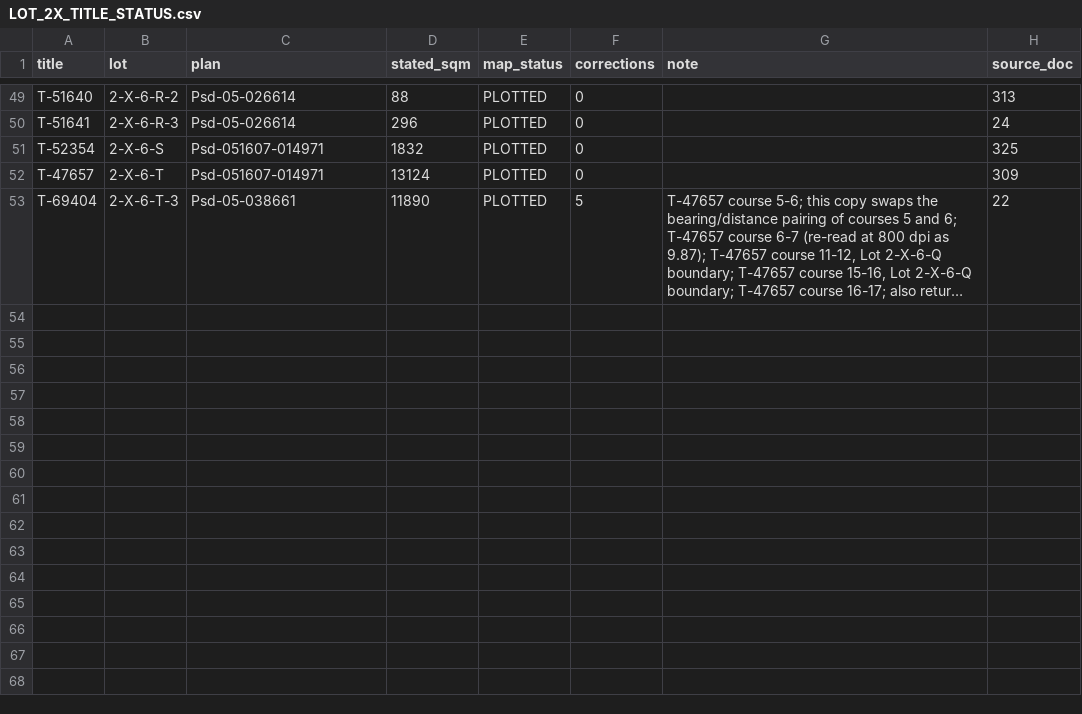
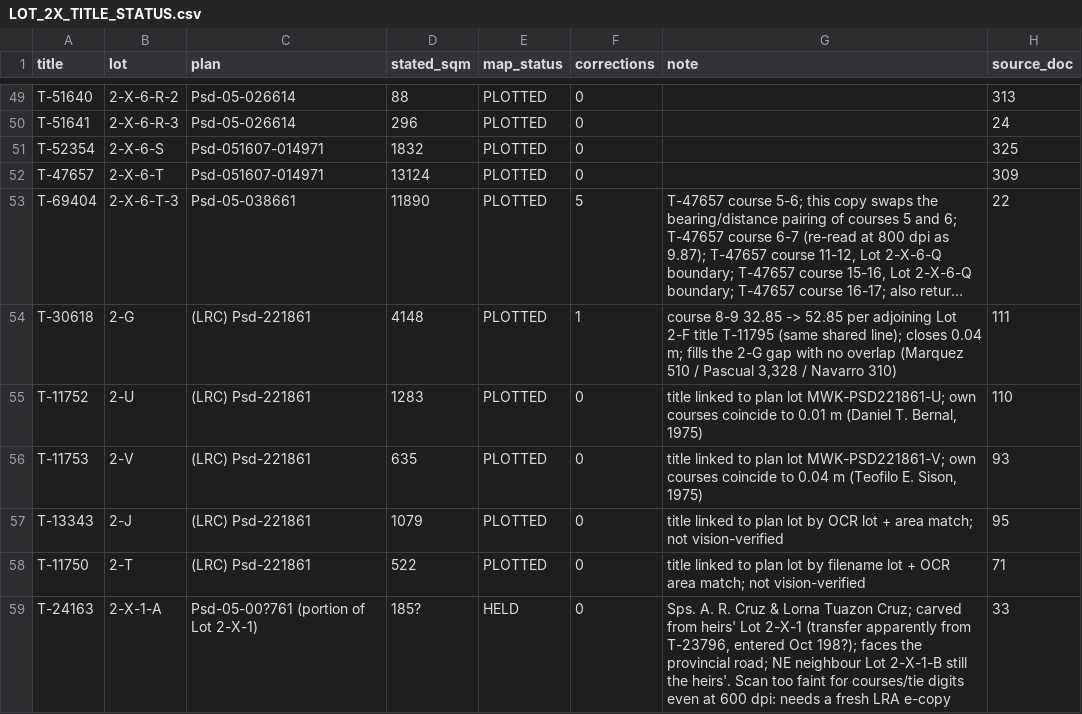
Before and after one commit to jonzschoche-dev/landtek-ops, a CSV file: case_work/MWK-001/GIS_2026-10/LOT_2X_TITLE_STATUS.csv, drawn as a sheet; only a part is shown, gaps mark what is left out; long unchanged cells end in …; the diff names each change by its address in the sheet, - before the commit and + after, or states it on an @@ line.

Commit message:
deploy_1292: MWK map: Lot 2-G plotted (T-30618, 8-9 corrected from 2-F title T-11795); T-11752=2-U, T-11753=2-V, T-13343=2-J, T-11750=2-T linked to 1975 plan lots; T-24163 = Lot 2-X-1-A (Sps. Cruz) held, too faint; coverage list. Gate skipped: docs-only (unrelated truth_test failure: email_bridge queued replies)
Auto-tagged by landtek_git_routine.sh on Mac.

```diff
--- a/case_work/MWK-001/GIS_2026-10/LOT_2X_TITLE_STATUS.csv
+++ b/case_work/MWK-001/GIS_2026-10/LOT_2X_TITLE_STATUS.csv
+row 54: T-30618 | 2-G | (LRC) Psd-221861 | 4148 | PLOTTED | 1 | course 8-9 32.85 -> 52.85 per adjoining Lot 2-F title T-11795 (same shared line); closes 0.04 m; fills the 2-G gap with no overlap (Marquez 510 / Pascual 3,328 / Navarro 310) | 111
+row 55: T-11752 | 2-U | (LRC) Psd-221861 | 1283 | PLOTTED | 0 | title linked to plan lot MWK-PSD221861-U; own courses coincide to 0.01 m (Daniel T. Bernal, 1975) | 110
+row 56: T-11753 | 2-V | (LRC) Psd-221861 | 635 | PLOTTED | 0 | title linked to plan lot MWK-PSD221861-V; own courses coincide to 0.04 m (Teofilo E. Sison, 1975) | 93
+row 57: T-13343 | 2-J | (LRC) Psd-221861 | 1079 | PLOTTED | 0 | title linked to plan lot by OCR lot + area match; not vision-verified | 95
+row 58: T-11750 | 2-T | (LRC) Psd-221861 | 522 | PLOTTED | 0 | title linked to plan lot by filename lot + OCR area match; not vision-verified | 71
+row 59: T-24163 | 2-X-1-A | Psd-05-00?761 (portion of Lot 2-X-1) | 185? | HELD | 0 | Sps. A. R. Cruz & Lorna Tuazon Cruz; carved from heirs' Lot 2-X-1 (transfer apparently from T-23796, entered Oct 198?); faces the provincial road; NE neighbour Lot 2-X-1-B still the heirs'. Scan too faint for courses/tie digits even at 600 dpi: needs a fresh LRA e-copy | 33
```
Also changed, not shown: 2 other files.
